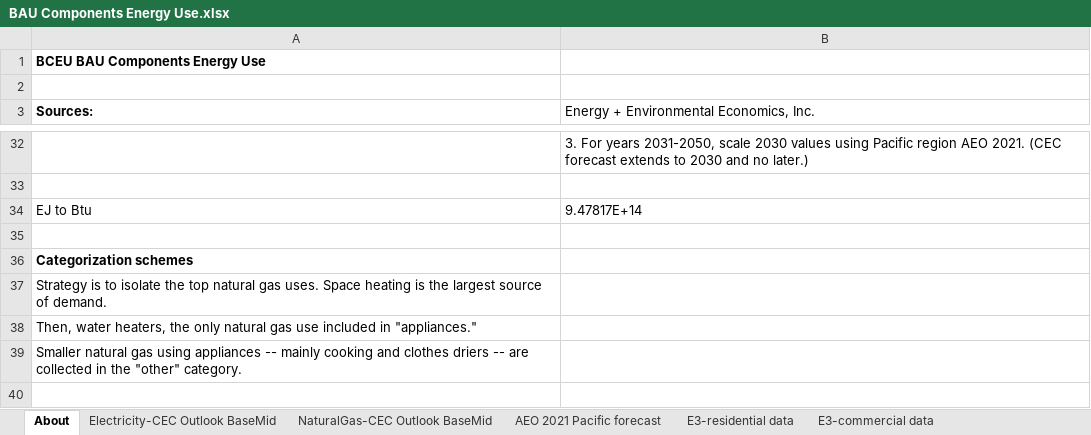
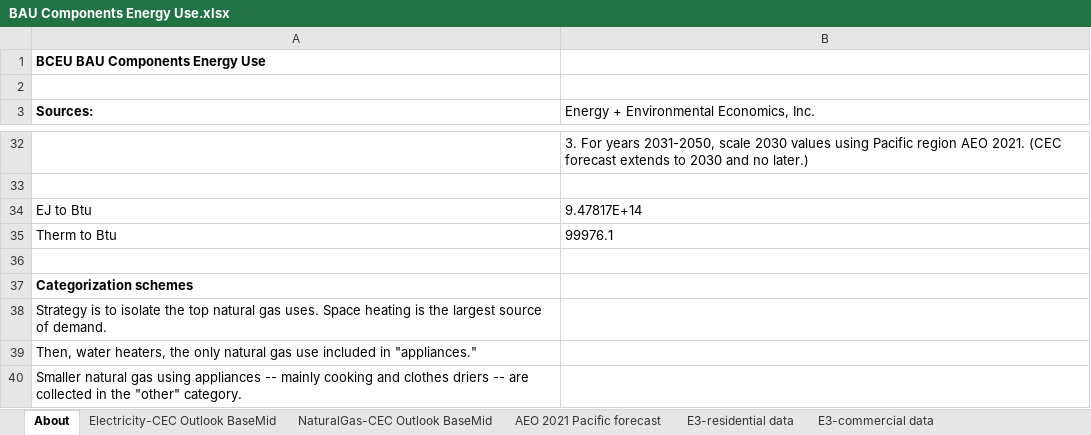
Before and after one commit to EnergyInnovation/eps-california, an Excel workbook: InputData/bldgs/BCEU/BAU Components Energy Use.xlsx, sheet About, drawn as a sheet; only a part is shown, gaps mark what is left out; the shorter side is filled out with more unchanged rows; values as stored, in another font and other column widths than the file's, no borders; the diff names each change by its address in the sheet, - before the commit and + after, or states it on an @@ line.

```diff
--- a/InputData/bldgs/BCEU/BAU Components Energy Use.xlsx (sheet About)
+++ b/InputData/bldgs/BCEU/BAU Components Energy Use.xlsx (sheet About)
+row 35: Therm to Btu | 99976.1
```
Also changed, not shown: sheet NaturalGas-CEC Outlook BaseMid.
